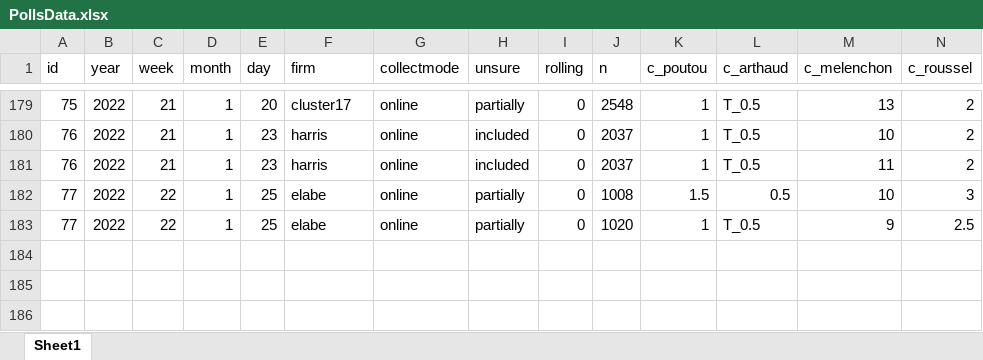
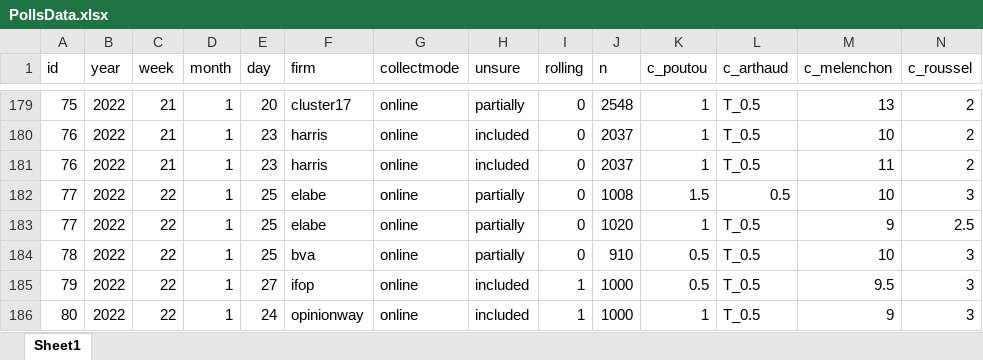
Before and after one commit to flavienganter/polls-2022-election, an Excel workbook: PollsData.xlsx, sheet Sheet1, drawn as a sheet; only a part is shown, gaps mark what is left out; values as stored, in another font and other column widths than the file's, no borders; rows hold the shown columns only; the diff names each change by its address in the sheet, - before the commit and + after, or states it on an @@ line.

Commit message:
update w/ bva poll (1/28), and ifop and opinionway rollings (1/28 and 1/25)

```diff
--- a/PollsData.xlsx (sheet Sheet1)
+++ b/PollsData.xlsx (sheet Sheet1)
+row 184: 78 | 2022 | 22 | 1 | 25 | bva | online | partially | 0 | 910 | 0.5 | T_0.5 | 10 | 3
+row 185: 79 | 2022 | 22 | 1 | 27 | ifop | online | included | 1 | 1000 | 0.5 | T_0.5 | 9.5 | 3
+row 186: 80 | 2022 | 22 | 1 | 24 | opinionway | online | included | 1 | 1000 | 1 | T_0.5 | 9 | 3
```
Also changed, not shown: 2 other files.
